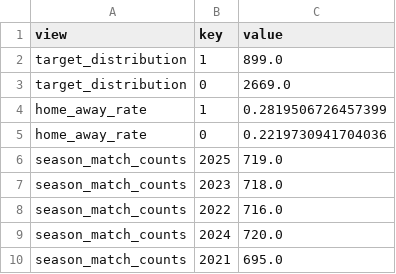
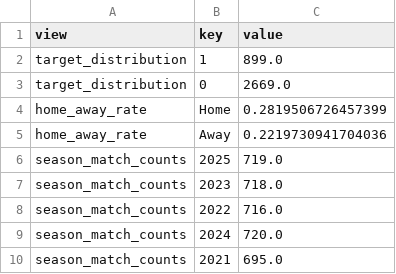
Before and after one commit to MSyukri420/CleanSheet_Prediction, a CSV file: outputs/dataset_summary.csv, drawn as a sheet.

```diff
--- a/outputs/dataset_summary.csv
+++ b/outputs/dataset_summary.csv
@@ -3,4 +3,4 @@ target_distribution,1,899.0
 target_distribution,0,2669.0
-home_away_rate,1,0.2819506726457399
-home_away_rate,0,0.2219730941704036
+home_away_rate,Home,0.2819506726457399
+home_away_rate,Away,0.2219730941704036
 season_match_counts,2025,719.0
```
Also changed, not shown: 4 other files.
